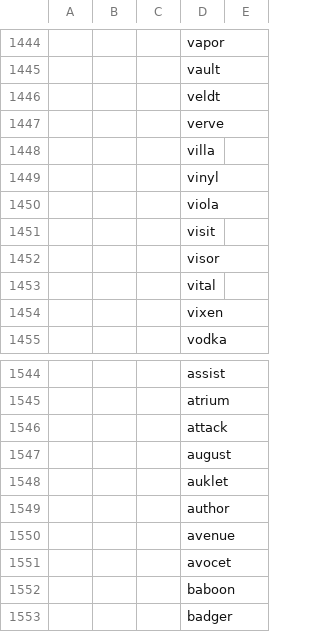
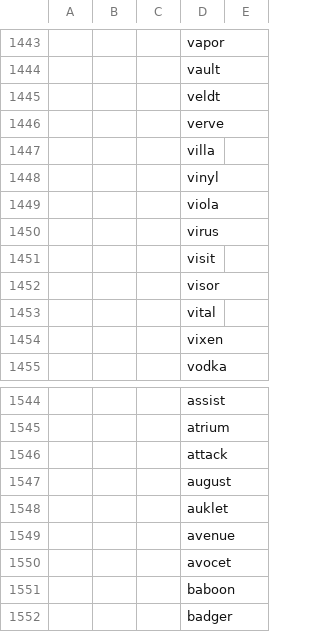
Before and after one commit to wcodes-org/wcode-web-site, a TSV file: Root/File/Wordlist-black.tsv, drawn as a sheet; only a part is shown, gaps mark what is left out; removed rows and columns are numbered as before the commit, all else as after; the diff covers the shown part only; the diff names each change by its address in the sheet, - before the commit and + after, or states it on an @@ line.

```diff
--- a/Root/File/Wordlist-black.tsv
+++ b/Root/File/Wordlist-black.tsv
+row 1450:  |  |  | virus
-row 1549:  |  |  | author
```
Also changed, not shown: 2 added rows and 3 removed rows elsewhere in this file, Root/File/Wordlist.tsv.
